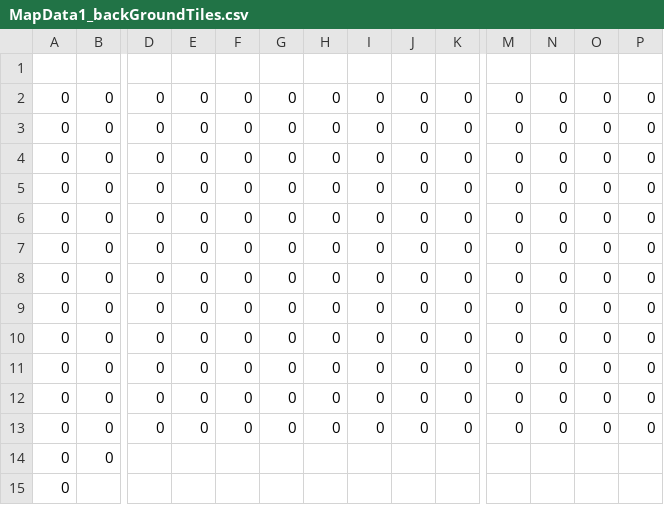
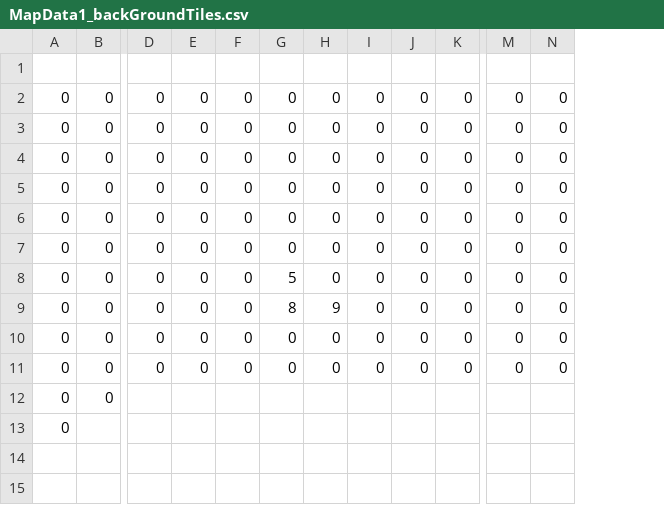
Before and after one commit to MM1152/HellTaker, a CSV file: Project/hell_taker-bin/GameData/MapData1_backGroundTiles.csv, drawn as a sheet; only a part is shown, gaps mark what is left out; rows hold the shown columns only; the diff names each change by its address in the sheet, - before the commit and + after, or states it on an @@ line.

```diff
--- a/Project/hell_taker-bin/GameData/MapData1_backGroundTiles.csv
+++ b/Project/hell_taker-bin/GameData/MapData1_backGroundTiles.csv
-column O, rows 2-9: all 0; rows 12-13: 0 | 0
-column P, rows 2-9: all 0; rows 12-13: 0 | 0
-G8: 0
+G8: 5
-G9: 0
+G9: 8
-H9: 0
+H9: 9
-row 10: 0 | 0 | 0 | 0 | 0 | 0 | 0 | 0 | 0 | 0 | 0 | 0 | 0 | 0
-row 11: 0 | 0 | 0 | 0 | 0 | 0 | 0 | 0 | 0 | 0 | 0 | 0 | 0 | 0
```
Also changed, not shown: Project/hell_taker-bin/GameData/MapData1.csv, 17 other files.
